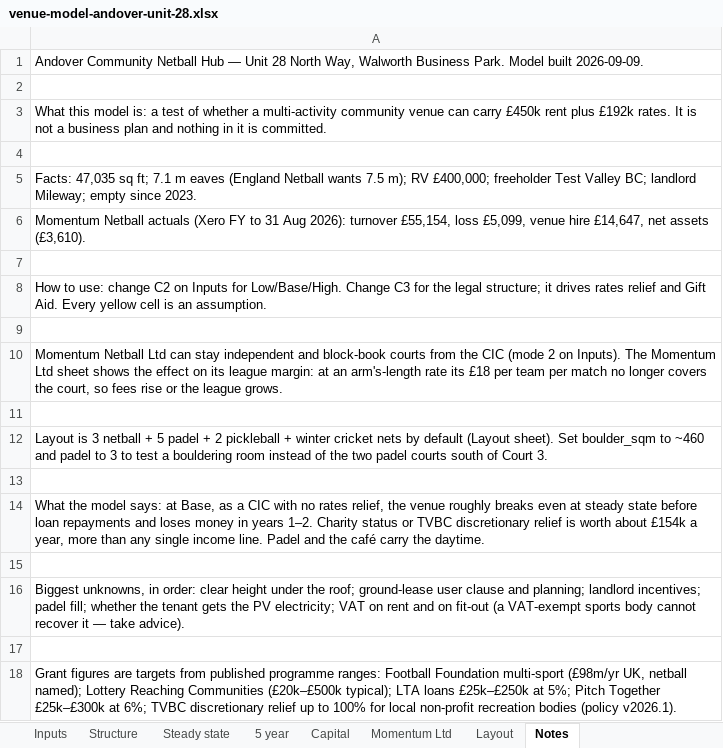
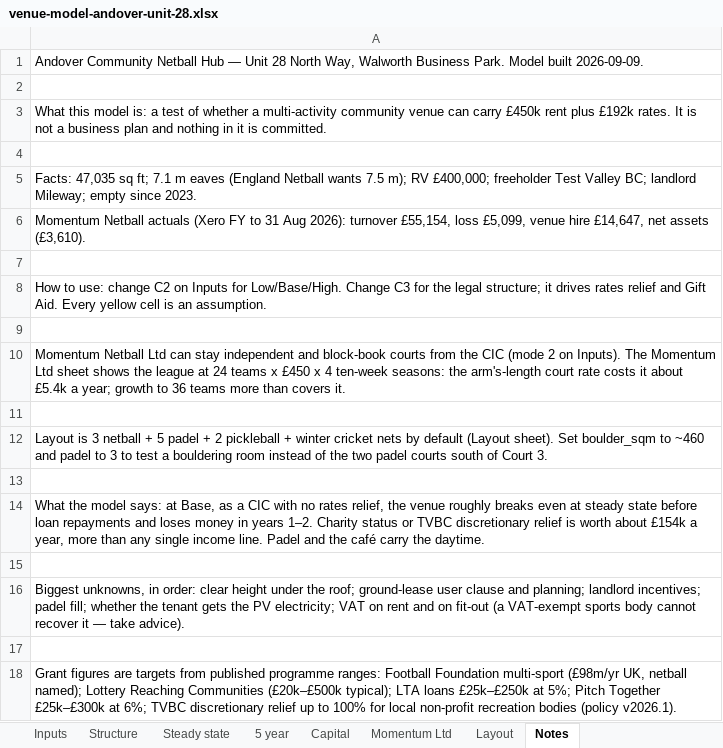
Before and after one commit to Momentum-Sports-Technology/momentum-marketing-site, an Excel workbook: docs/venue-model-andover-unit-28.xlsx, sheet Notes, drawn as a sheet; values as stored, in another font and other column widths than the file's, no borders; the diff names each change by its address in the sheet, - before the commit and + after, or states it on an @@ line.

```diff
--- a/docs/venue-model-andover-unit-28.xlsx (sheet Notes)
+++ b/docs/venue-model-andover-unit-28.xlsx (sheet Notes)
-A10: …shows the effect on its league margin: at an arm's-length rate its £18 per team per match no longer covers the court, so fees rise or the league grows.
+A10: …shows the league at 24 teams x £450 x 4 ten-week seasons: the arm's-length court rate costs it about £5.4k a year; growth to 36 teams more than covers it.
```
Also changed, not shown: sheet Momentum Ltd, 1 other file.
